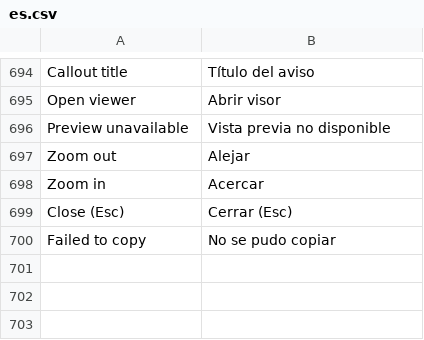
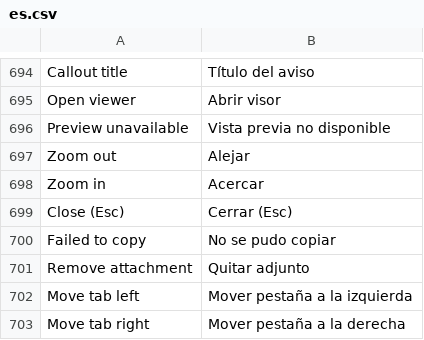
Before and after one commit to Emolus-Dev/wiki, a CSV file: wiki/translations/es.csv, drawn as a sheet; only a part is shown, gaps mark what is left out; the diff names each change by its address in the sheet, - before the commit and + after, or states it on an @@ line.

```diff
--- a/wiki/translations/es.csv
+++ b/wiki/translations/es.csv
+row 701: Remove attachment | Quitar adjunto
+row 702: Move tab left | Mover pestaña a la izquierda
+row 703: Move tab right | Mover pestaña a la derecha
```
Also changed, not shown: 8 other files.
